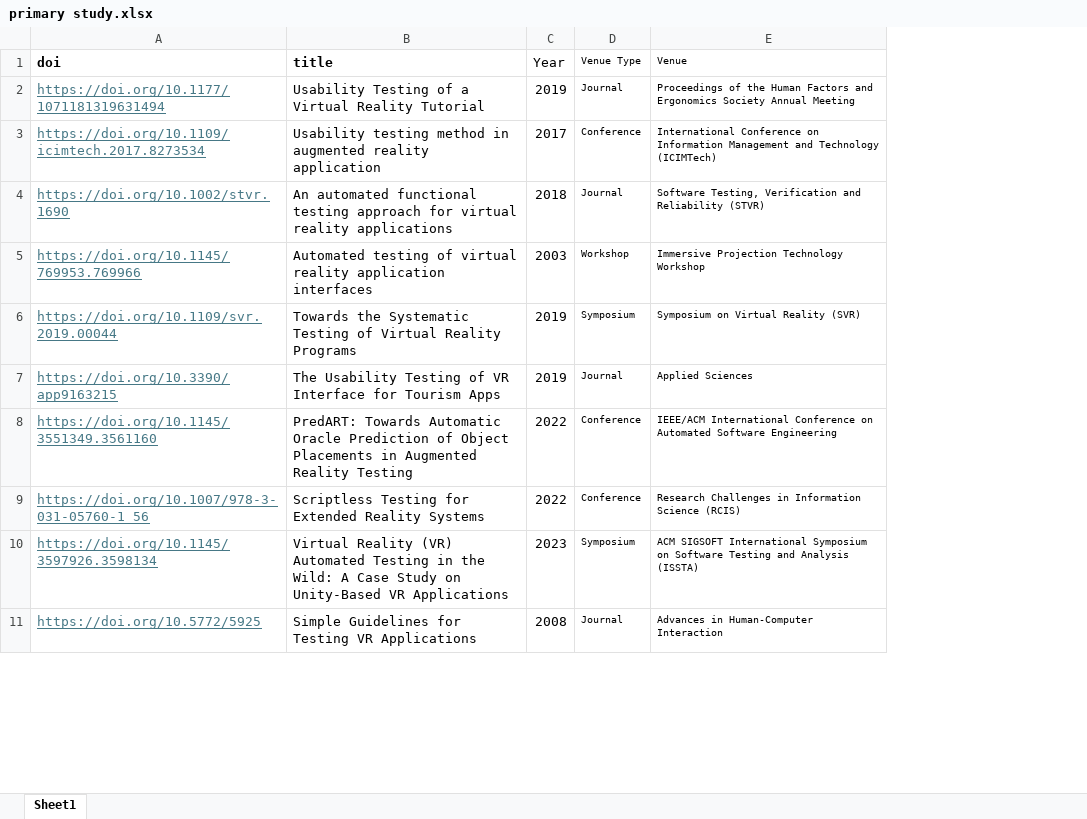
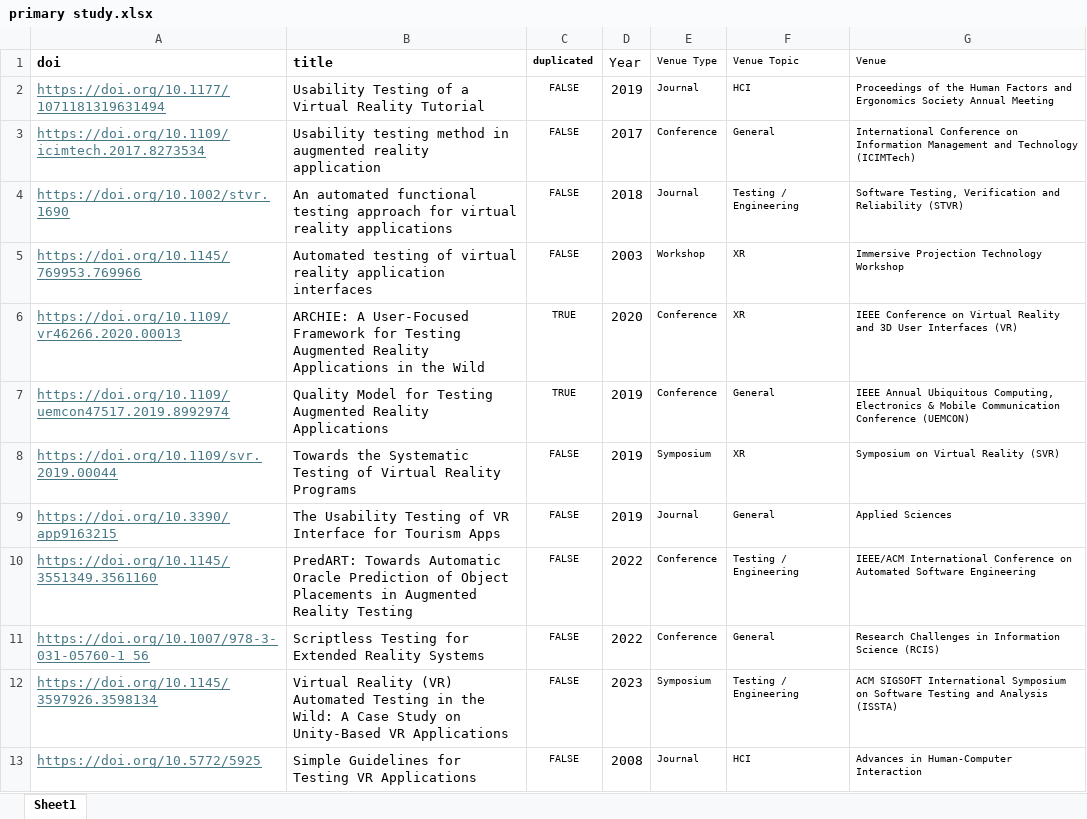
Before and after one commit to ruizhengu/XR-testing-study, an Excel workbook: primary study.xlsx, sheet Sheet1, drawn as a sheet; only a part is shown; values as stored, in another font and other column widths than the file's, no borders; the diff names each change by its address in the sheet, - before the commit and + after, or states it on an @@ line.

Commit message:
pie chart - venue topic

```diff
--- a/primary study.xlsx (sheet Sheet1)
+++ b/primary study.xlsx (sheet Sheet1)
+column C (duplicated), rows 2-5: all FALSE; rows 8-13: all FALSE
+column F (Venue Topic), rows 2-5: HCI | General | Testing / Engineering | XR; rows 8-13: XR | General | Testing / Engineering | General | Testing / Engineering | HCI
+row 6: https://doi.org/10.1109/vr46266.2020.00013 | ARCHIE: A User-Focused Framework for Testing Augmented Reality Applications in the Wild | TRUE | 2020 | Conference | XR | IEEE Conference on Virtual Reality and 3D User Interfaces (VR)
+row 7: https://doi.org/10.1109/uemcon47517.2019.8992974 | Quality Model for Testing Augmented Reality Applications | TRUE | 2019 | Conference | General | IEEE Annual Ubiquitous Computing, Electronics & Mobile Communication Conference (UEMCON)
```
Also changed, not shown: 2 other files.
